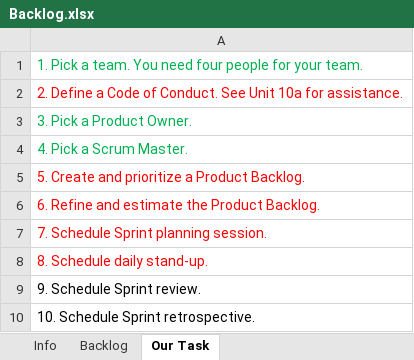
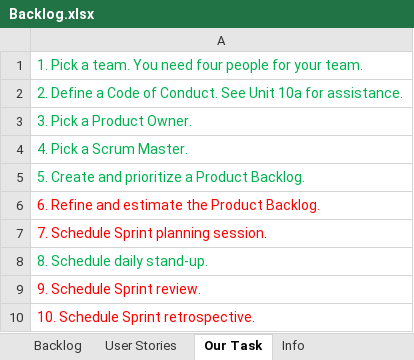
Before and after one commit to Neut-40646470/CourseWork-GroupE, an Excel workbook: Backlog.xlsx, sheet Our Task, drawn as a sheet; values as stored, in another font and other column widths than the file's, no borders; the diff names each change by its address in the sheet, - before the commit and + after, or states it on an @@ line.

Commit message:
Backlog
Updated with User Scenarios

```diff
--- a/Backlog.xlsx (sheet Our Task)
+++ b/Backlog.xlsx (sheet Our Task)
+sheet tab: User Stories
@@ sheet tab order changed: Backlog | User Stories | Our Task | Info @@
-A2 text colour: #FF0000
+A2 text colour: #00B050
-A5 text colour: #FF0000
+A5 text colour: #00B050
-A8 text colour: #FF0000
+A8 text colour: #00B050
-A9:A10 text colour: black
+A9:A10 text colour: #FF0000
```
